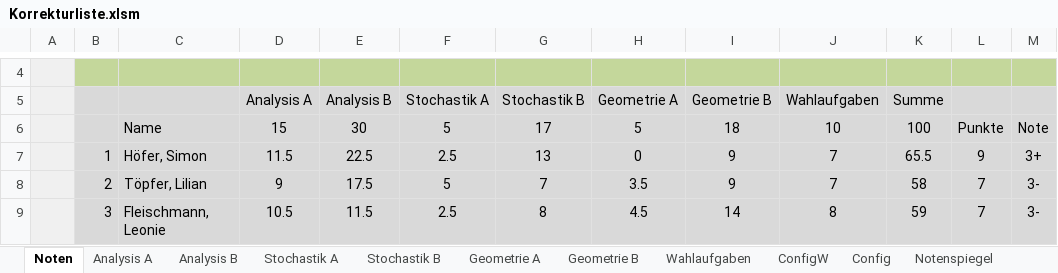
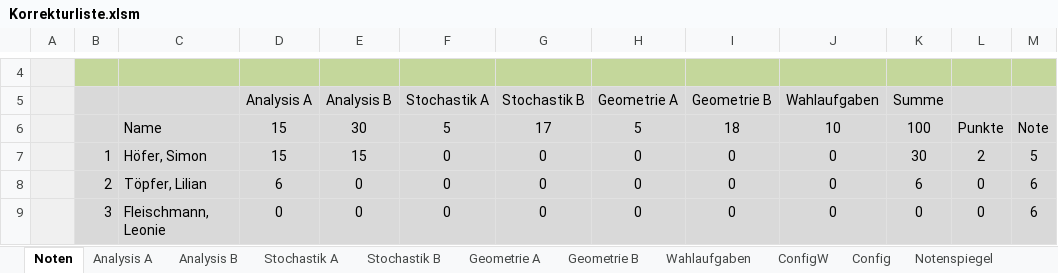
Before and after one commit to bee-eater/EXCEL-Korrekturliste-Mathe-ABI, an Excel workbook: Korrekturliste.xlsm, sheet Noten, drawn as a sheet; only a part is shown, gaps mark what is left out; values as stored, in another font and other column widths than the file's, no borders; the diff covers the shown part only; the diff names each change by its address in the sheet, - before the commit and + after, or states it on an @@ line.

```diff
--- a/Korrekturliste.xlsm (sheet Noten)
+++ b/Korrekturliste.xlsm (sheet Noten)
-D7 (Analysis A): 11.5
+D7 (Analysis A): 15
-E7 (Analysis B): 22.5
+E7 (Analysis B): 15
-F7 (Stochastik A): 2.5
+F7 (Stochastik A): 0
-G7 (Stochastik B): 13
+G7 (Stochastik B): 0
-I7:I8 (Geometrie B): 9
+I7:I8 (Geometrie B): 0
-J7:J8 (Wahlaufgaben): 7
+J7:J8 (Wahlaufgaben): 0
-K7 (Summe): 65.5
+K7 (Summe): 30
-L7: 9
+L7: 2
-M7: 3+
+M7: 5
-D8 (Analysis A): 9
+D8 (Analysis A): 6
-E8 (Analysis B): 17.5
+E8 (Analysis B): 0
-F8 (Stochastik A): 5
+F8 (Stochastik A): 0
-G8 (Stochastik B): 7
+G8 (Stochastik B): 0
-H8 (Geometrie A): 3.5
+H8 (Geometrie A): 0
-K8 (Summe): 58
+K8 (Summe): 6
-L8:L9: 7
+L8:L9: 0
-M8:M9: 3-
+M8:M9: 6
-D9 (Analysis A): 10.5
+D9 (Analysis A): 0
-E9 (Analysis B): 11.5
+E9 (Analysis B): 0
-F9 (Stochastik A): 2.5
+F9 (Stochastik A): 0
-G9 (Stochastik B): 8
+G9 (Stochastik B): 0
-H9 (Geometrie A): 4.5
+H9 (Geometrie A): 0
-I9 (Geometrie B): 14
+I9 (Geometrie B): 0
-J9 (Wahlaufgaben): 8
+J9 (Wahlaufgaben): 0
-K9 (Summe): 59
+K9 (Summe): 0
```
Also changed, not shown: 1 added row, 1 removed row and 199 edited cells elsewhere in this sheet, sheet Analysis B, sheet Analysis A, sheet Geometrie B, sheet Stochastik B, sheet Wahlaufgaben, sheet Geometrie A, 3 more sheets, hidden cells, charts or pictures, 6 other files.
